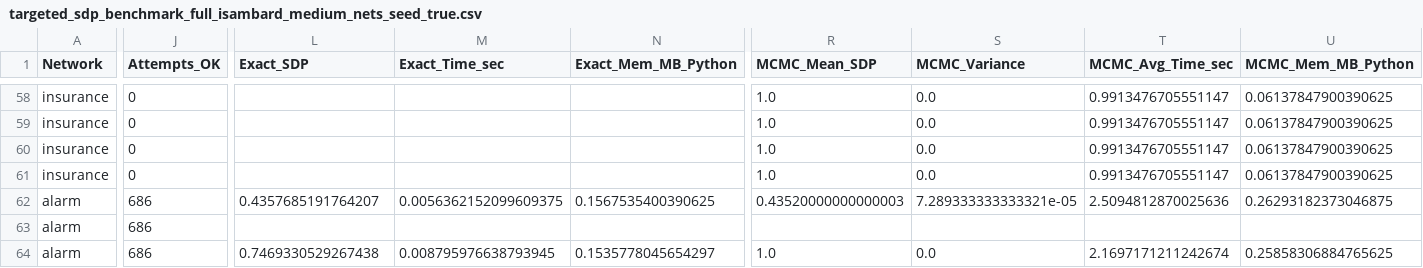
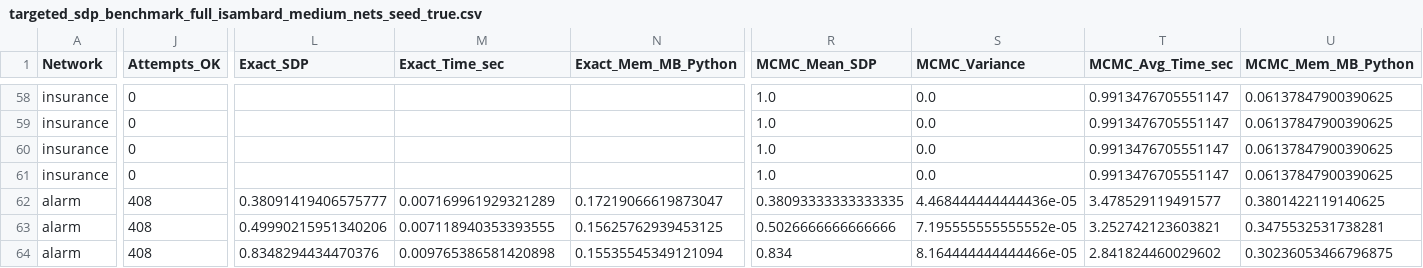
Before and after one commit to jpafcampos/explaining-BNs, a CSV file: src/targeted_sdp_benchmark_full_isambard_medium_nets_seed_true.csv, drawn as a sheet; only a part is shown, gaps mark what is left out; the diff covers the shown part only; the diff names each change by its address in the sheet, - before the commit and + after, or states it on an @@ line.

```diff
--- a/src/targeted_sdp_benchmark_full_isambard_medium_nets_seed_true.csv
+++ b/src/targeted_sdp_benchmark_full_isambard_medium_nets_seed_true.csv
-J62:J64 (Attempts_OK): 686
+J62:J64 (Attempts_OK): 408
-L62 (Exact_SDP): 0.4357685191764207
+L62 (Exact_SDP): 0.38091419406575777
-M62 (Exact_Time_sec): 0.0056362152099609375
+M62 (Exact_Time_sec): 0.007169961929321289
-N62 (Exact_Mem_MB_Python): 0.1567535400390625
+N62 (Exact_Mem_MB_Python): 0.17219066619873047
-R62 (MCMC_Mean_SDP): 0.43520000000000003
+R62 (MCMC_Mean_SDP): 0.38093333333333335
-S62 (MCMC_Variance): 7.289333333333321e-05
+S62 (MCMC_Variance): 4.468444444444436e-05
-T62 (MCMC_Avg_Time_sec): 2.5094812870025636
+T62 (MCMC_Avg_Time_sec): 3.478529119491577
-U62 (MCMC_Mem_MB_Python): 0.26293182373046875
+U62 (MCMC_Mem_MB_Python): 0.3801422119140625
-L63 (Exact_SDP): (empty)
+L63 (Exact_SDP): 0.49990215951340206
-M63 (Exact_Time_sec): (empty)
+M63 (Exact_Time_sec): 0.007118940353393555
-N63 (Exact_Mem_MB_Python): (empty)
+N63 (Exact_Mem_MB_Python): 0.15625762939453125
-R63 (MCMC_Mean_SDP): (empty)
+R63 (MCMC_Mean_SDP): 0.5026666666666666
-S63 (MCMC_Variance): (empty)
+S63 (MCMC_Variance): 7.195555555555552e-05
-T63 (MCMC_Avg_Time_sec): (empty)
+T63 (MCMC_Avg_Time_sec): 3.252742123603821
-U63 (MCMC_Mem_MB_Python): (empty)
+U63 (MCMC_Mem_MB_Python): 0.3475532531738281
-L64 (Exact_SDP): 0.7469330529267438
+L64 (Exact_SDP): 0.8348294434470376
-M64 (Exact_Time_sec): 0.008795976638793945
+M64 (Exact_Time_sec): 0.009765386581420898
-N64 (Exact_Mem_MB_Python): 0.1535778045654297
+N64 (Exact_Mem_MB_Python): 0.15535545349121094
-R64 (MCMC_Mean_SDP): 1.0
+R64 (MCMC_Mean_SDP): 0.834
-S64 (MCMC_Variance): 0.0
+S64 (MCMC_Variance): 8.164444444444466e-05
-T64 (MCMC_Avg_Time_sec): 2.1697171211242674
+T64 (MCMC_Avg_Time_sec): 2.841824460029602
-U64 (MCMC_Mem_MB_Python): 0.25858306884765625
+U64 (MCMC_Mem_MB_Python): 0.30236053466796875
```
Also changed, not shown: 1 removed row and 25 edited cells elsewhere in this file, src/alarm.csv, 4 other files.
